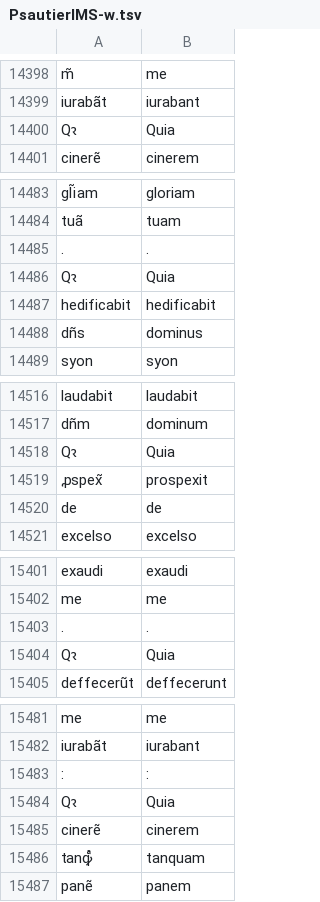
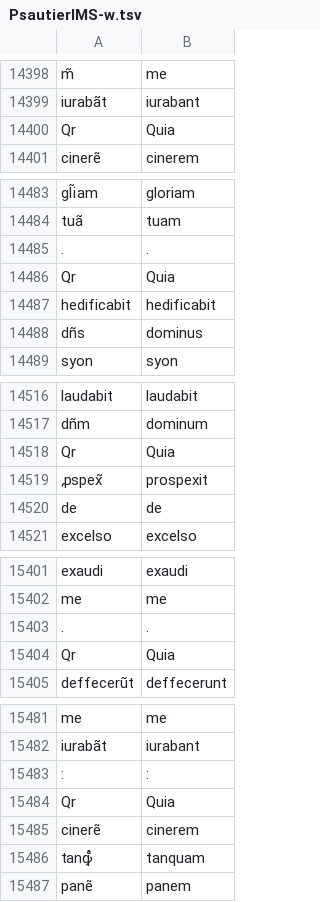
Before and after one commit to Jean-Baptiste-Camps/word_normalisation_data, a TSV file: lat/tsv/oriflamms/PsautierIMS-w.tsv, drawn as a sheet; only a part is shown, gaps mark what is left out; the diff covers the shown part only.

```diff
--- a/lat/tsv/oriflamms/PsautierIMS-w.tsv
+++ b/lat/tsv/oriflamms/PsautierIMS-w.tsv
@@ -14399,3 +14399,3 @@ m̃	me
 iurabãt	iurabant
-Qꝛ	Quia
+Qr	Quia
 cinerẽ	cinerem
@@ -14485,3 +14485,3 @@ tuã	tuam
 .	.
-Qꝛ	Quia
+Qr	Quia
 hedificabit	hedificabit
@@ -14517,3 +14517,3 @@ laudabit	laudabit
 dñm	dominum
-Qꝛ	Quia
+Qr	Quia
 ꝓspex̃	prospexit
@@ -15403,3 +15403,3 @@ me	me
 .	.
-Qꝛ	Quia
+Qr	Quia
 deffecerũt	deffecerunt
@@ -15483,3 +15483,3 @@ iurabãt	iurabant
 :	:
-Qꝛ	Quia
+Qr	Quia
 cinerẽ	cinerem
```
Also changed, not shown: 11 edited cells elsewhere in this file, lat/tsv/oriflamms/Psautiers.tsv, lat/tsv/output/dev/Fontenay.tsv, 21 other files.
